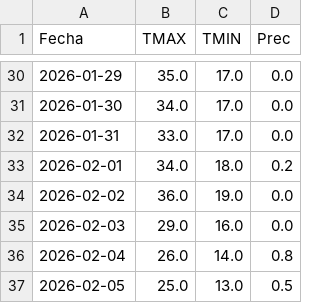
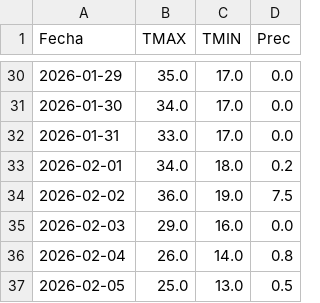
Before and after one commit to PREDWEEM/LOLIUM_BOR2026, a CSV file: meteo_daily.csv, drawn as a sheet; only a part is shown, gaps mark what is left out.

Commit message:
Update meteo_daily.csv

```diff
--- a/meteo_daily.csv
+++ b/meteo_daily.csv
@@ -33,3 +33,3 @@ Fecha,TMAX,TMIN,Prec
 2026-02-01,34.0,18.0,0.2
-2026-02-02,36.0,19.0,0.0
+2026-02-02,36.0,19.0,7.5
 2026-02-03,29.0,16.0,0.0
```
